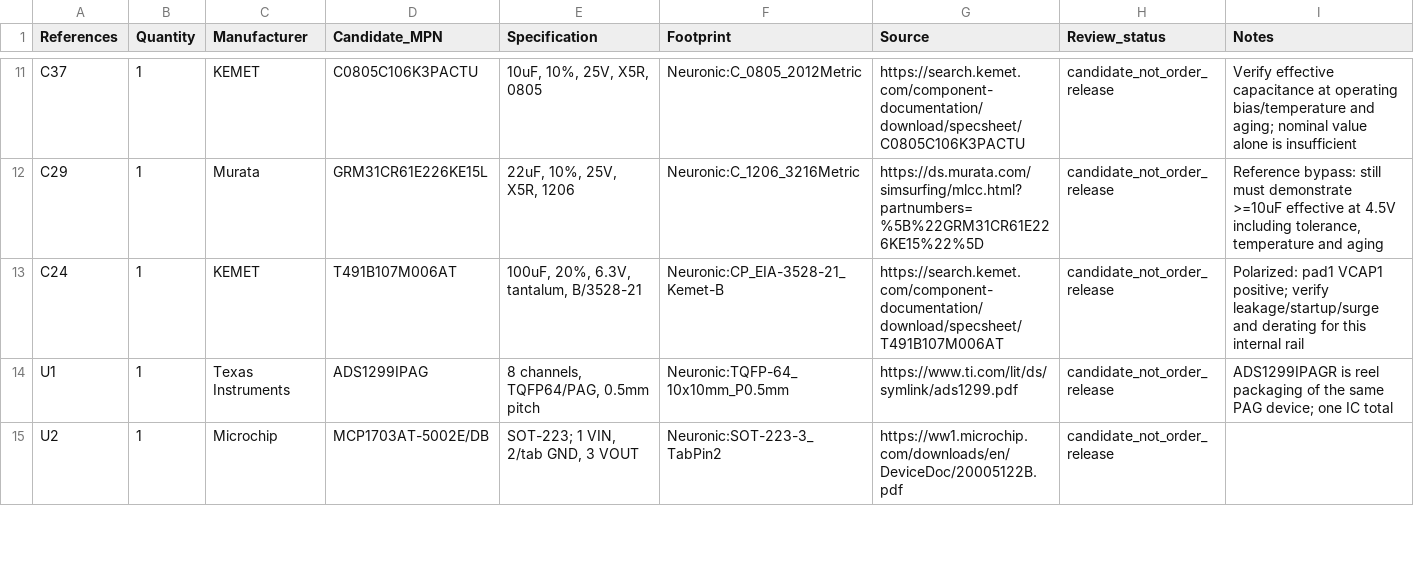
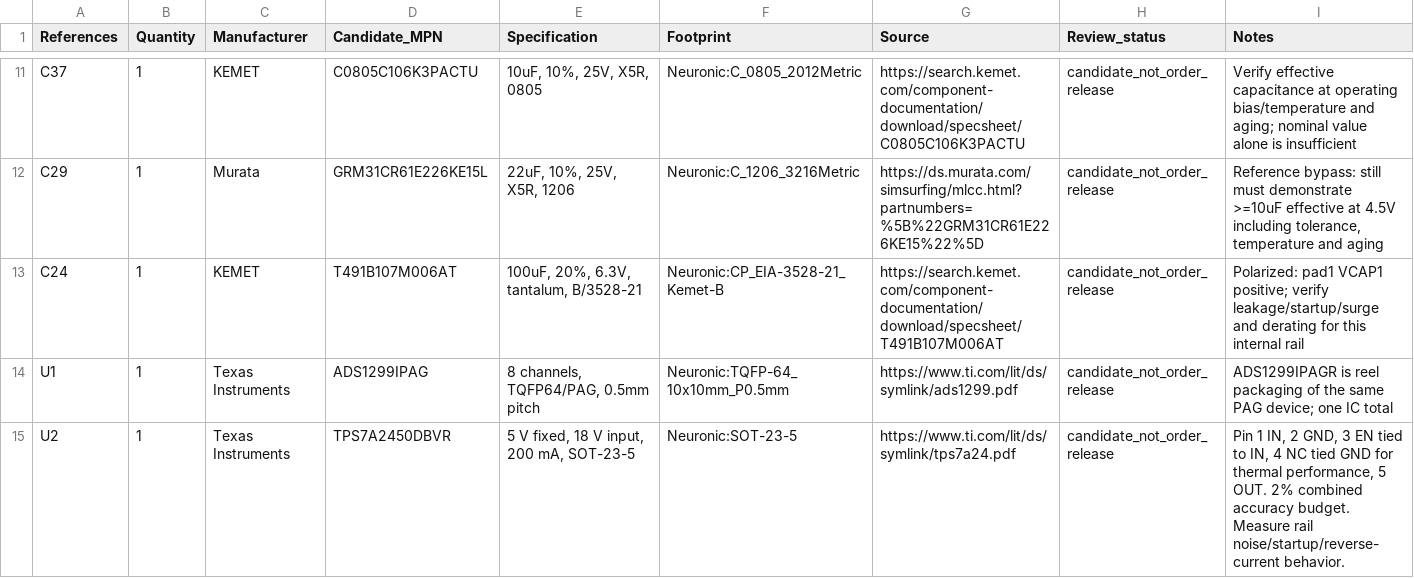
Before and after one commit to kamenzh/neuronics-eeg, a CSV file: hardware/bom/bom-candidates.csv, drawn as a sheet; only a part is shown, gaps mark what is left out; the diff covers the shown part only.

```diff
--- a/hardware/bom/bom-candidates.csv
+++ b/hardware/bom/bom-candidates.csv
@@ -14,2 +14,2 @@ C24,1,KEMET,T491B107M006AT,"100uF, 20%, 6.3V, tantalum, B/3528-21",Neuronic:CP_E
 U1,1,Texas Instruments,ADS1299IPAG,"8 channels, TQFP64/PAG, 0.5mm pitch",Neuronic:TQFP-64_10x10mm_P0.5mm,https://www.ti.com/lit/ds/symlink/ads1299.pdf,candidate_not_order_release,ADS1299IPAGR is reel packaging of the same PAG device; one IC total
-U2,1,Microchip,MCP1703AT-5002E/DB,"SOT-223; 1 VIN, 2/tab GND, 3 VOUT",Neuronic:SOT-223-3_TabPin2,https://ww1.microchip.com/downloads/en/DeviceDoc/20005122B.pdf,candidate_not_order_release,
+U2,1,Texas Instruments,TPS7A2450DBVR,"5 V fixed, 18 V input, 200 mA, SOT-23-5",Neuronic:SOT-23-5,https://www.ti.com/lit/ds/symlink/tps7a24.pdf,candidate_not_order_release,"Pin 1 IN, 2 GND, 3 EN tied to IN, 4 NC tied GND for thermal performance, 5 OUT. 2% combined accuracy budget. Measure rail noise/startup/reverse-current behavior."
```
Also changed, not shown: 12 edited cells elsewhere in this file, hardware/bom/bom-review.csv, 56 other files.
